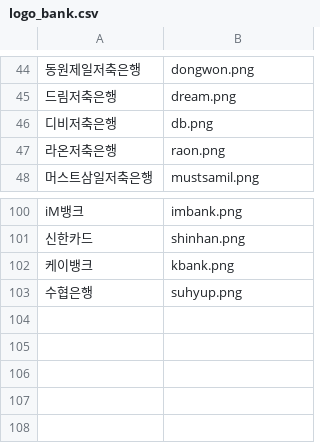
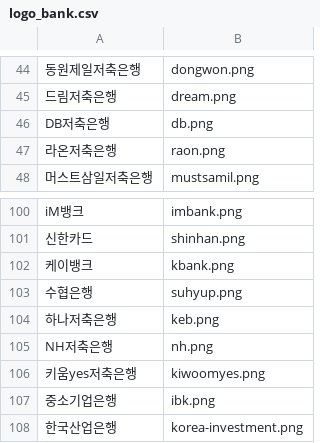
Before and after one commit to rimit000/finance_service_4, a CSV file: api/logo_bank.csv, drawn as a sheet; only a part is shown, gaps mark what is left out; the diff names each change by its address in the sheet, - before the commit and + after, or states it on an @@ line.

Commit message:
Update logo_bank.csv

```diff
--- a/api/logo_bank.csv
+++ b/api/logo_bank.csv
-A46: 디비저축은행
+A46: DB저축은행
+row 104: 하나저축은행 | keb.png
+row 105: NH저축은행 | nh.png
+row 106: 키움yes저축은행 | kiwoomyes.png
+row 107: 중소기업은행 | ibk.png
+row 108: 한국산업은행 | korea-investment.png
```
